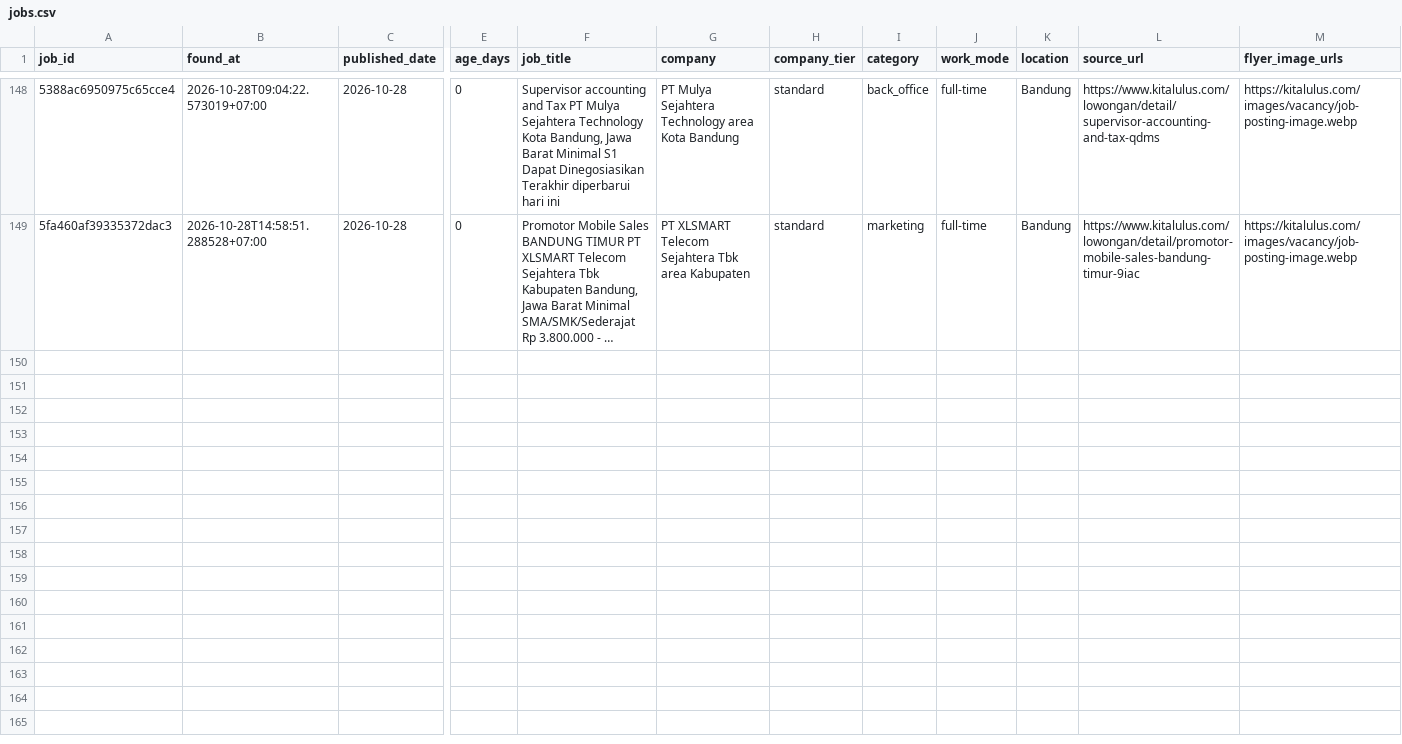
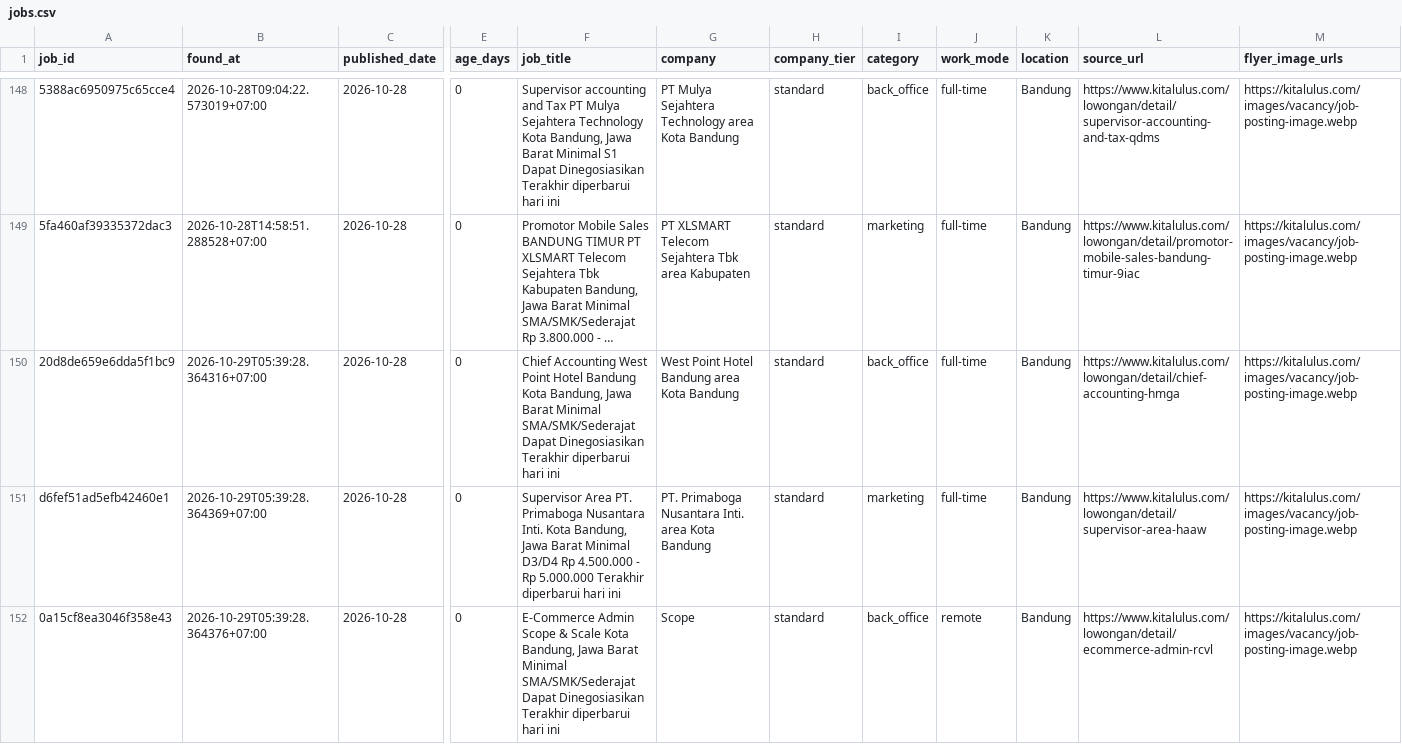
Before and after one commit to reybyoo-maker/ai-sales-agency, a CSV file: data/jobs.csv, drawn as a sheet; only a part is shown, gaps mark what is left out; long unchanged cells end in …; rows hold the shown columns only; the diff names each change by its address in the sheet, - before the commit and + after, or states it on an @@ line.

```diff
--- a/data/jobs.csv
+++ b/data/jobs.csv
+row 150: 20d8de659e6dda5f1bc9 | 2026-10-29T05:39:28.364316+07:00 | 2026-10-28 | 0 | Chief Accounting West Point Hotel Bandung Kota Bandung, Jawa Barat Minimal SMA/SMK/Sederajat Dapat Dinegosiasikan Terakhir diperbarui hari ini | West Point Hotel Bandung area Kota Bandung | standard | back_office | full-time | Bandung | https://www.kitalulus.com/lowongan/detail/chief-accounting-hmga | https://kitalulus.com/images/vacancy/job-posting-image.webp
+row 151: d6fef51ad5efb42460e1 | 2026-10-29T05:39:28.364369+07:00 | 2026-10-28 | 0 | Supervisor Area PT. Primaboga Nusantara Inti. Kota Bandung, Jawa Barat Minimal D3/D4 Rp 4.500.000 - Rp 5.000.000 Terakhir diperbarui hari ini | PT. Primaboga Nusantara Inti. area Kota Bandung | standard | marketing | full-time | Bandung | https://www.kitalulus.com/lowongan/detail/supervisor-area-haaw | https://kitalulus.com/images/vacancy/job-posting-image.webp
+row 152: 0a15cf8ea3046f358e43 | 2026-10-29T05:39:28.364376+07:00 | 2026-10-28 | 0 | E-Commerce Admin Scope & Scale Kota Bandung, Jawa Barat Minimal SMA/SMK/Sederajat Dapat Dinegosiasikan Terakhir diperbarui hari ini | Scope | standard | back_office | remote | Bandung | https://www.kitalulus.com/lowongan/detail/ecommerce-admin-rcvl | https://kitalulus.com/images/vacancy/job-posting-image.webp
```
